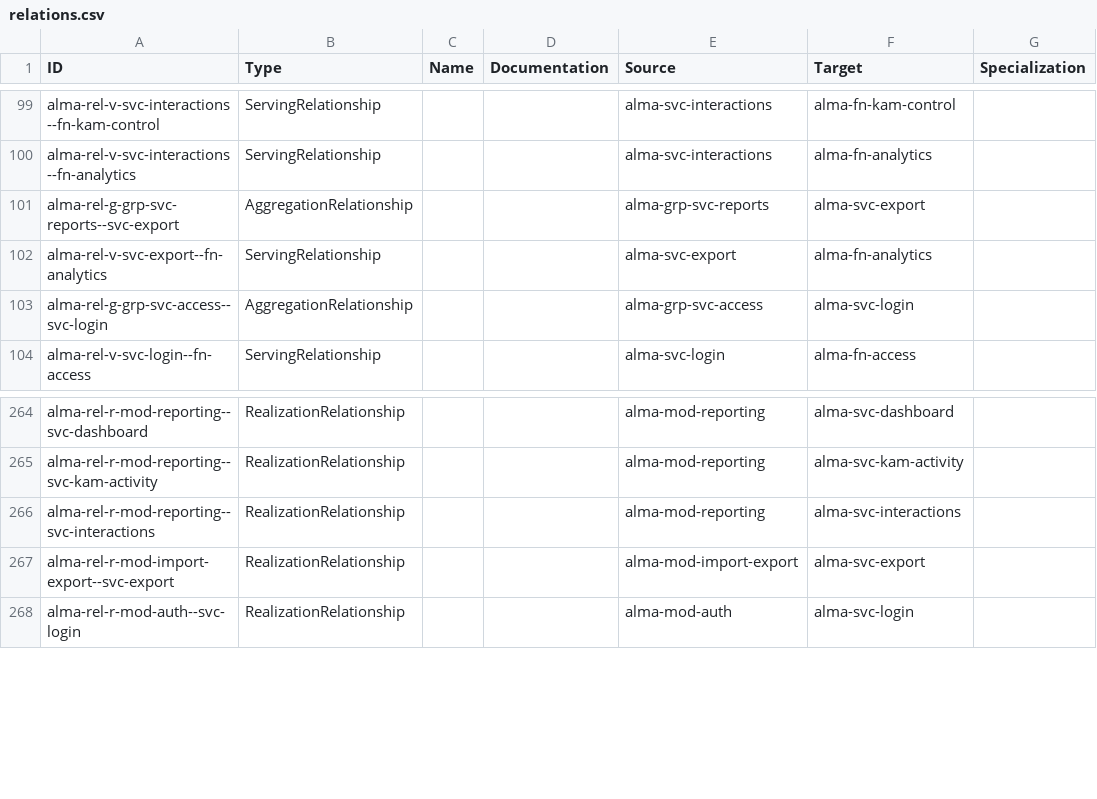
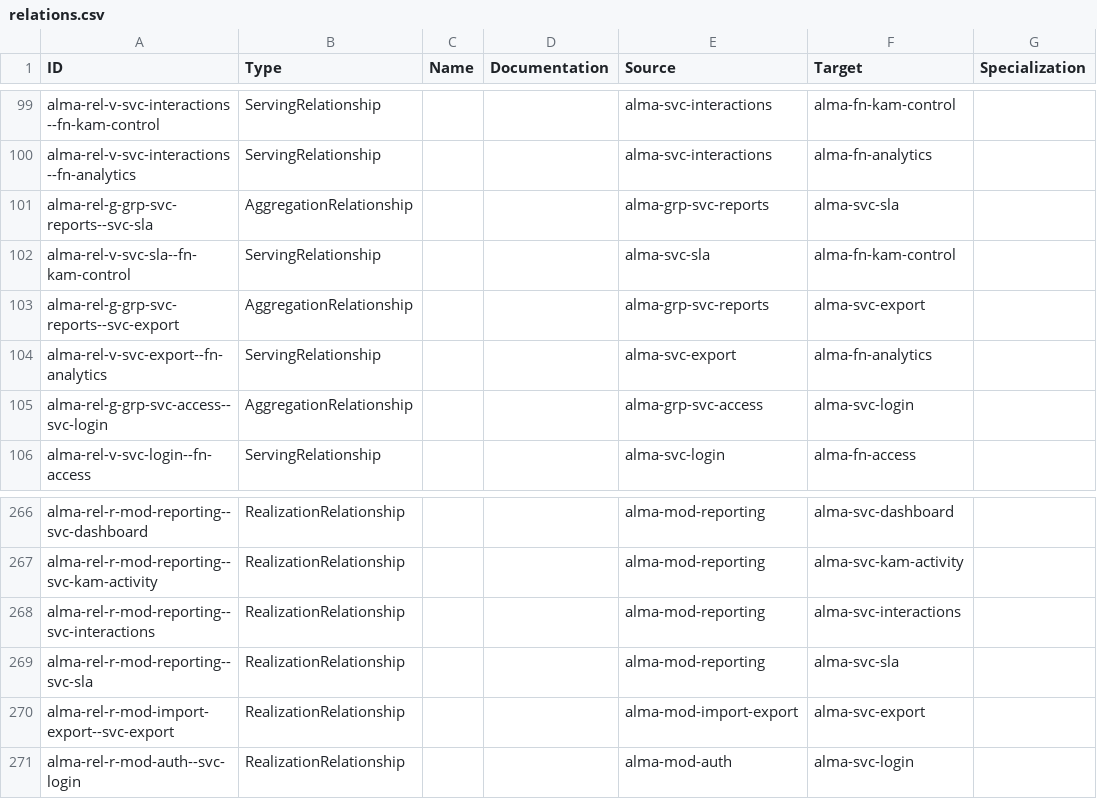
Before and after one commit to ilya2108/Collabse-LCT-Alma, a CSV file: docs/architecture/archi/relations.csv, drawn as a sheet; only a part is shown, gaps mark what is left out.

Commit message:
Просрочки: подключение вкладки, индекс напоминаний, документация
- фронт: вкладка «Просрочки» (pages/reports/sla, endpoints/sla.ts, юнит-тесты форматов)
  подключена к экрану «Активность КАМов»: tab=sla, свой экспорт вместо общего,
  SSE-инвалидация ключей sla и sla-kam
- sla.ts сверен с ответами sla.py поле в поле: все 19 KPI обязательны, on_time у этапов,
  definitions, previous_period.as_of; client — строка или null; overdue_since может быть
  null; kam_id/kam/workflow_type в опоздании закрытых этапов, kam_id/kam в эпизодах
  напоминаний; поля выгрузки (late_closed, reminders.items) — необязательные; by_kam —
  через CreateExportJobPayload.options без обходного типа
- миграция 0009: частичный индекс ix_notification_stuck_created по created_at для
  request.stuck (начало журнала напоминаний); upgrade/downgrade/upgrade проверены
- Archi: прикладной сервис «Просрочки по срокам этапов», модель перегенерирована
- api-contract.md §7.2.2, ux.md §6.4, data-model.md (0009), README: тесты 1 899 backend
  (222 на PostgreSQL) + 83 node:test

```diff
--- a/docs/architecture/archi/relations.csv
+++ b/docs/architecture/archi/relations.csv
@@ -100,2 +100,4 @@
 "alma-rel-v-svc-interactions--fn-analytics","ServingRelationship","","","alma-svc-interactions","alma-fn-analytics",""
+"alma-rel-g-grp-svc-reports--svc-sla","AggregationRelationship","","","alma-grp-svc-reports","alma-svc-sla",""
+"alma-rel-v-svc-sla--fn-kam-control","ServingRelationship","","","alma-svc-sla","alma-fn-kam-control",""
 "alma-rel-g-grp-svc-reports--svc-export","AggregationRelationship","","","alma-grp-svc-reports","alma-svc-export",""
@@ -266,2 +268,3 @@
 "alma-rel-r-mod-reporting--svc-interactions","RealizationRelationship","","","alma-mod-reporting","alma-svc-interactions",""
+"alma-rel-r-mod-reporting--svc-sla","RealizationRelationship","","","alma-mod-reporting","alma-svc-sla",""
 "alma-rel-r-mod-import-export--svc-export","RealizationRelationship","","","alma-mod-import-export","alma-svc-export",""
```
Also changed, not shown: docs/architecture/archi/elements.csv, docs/architecture/archi/properties.csv, 29 other files.
